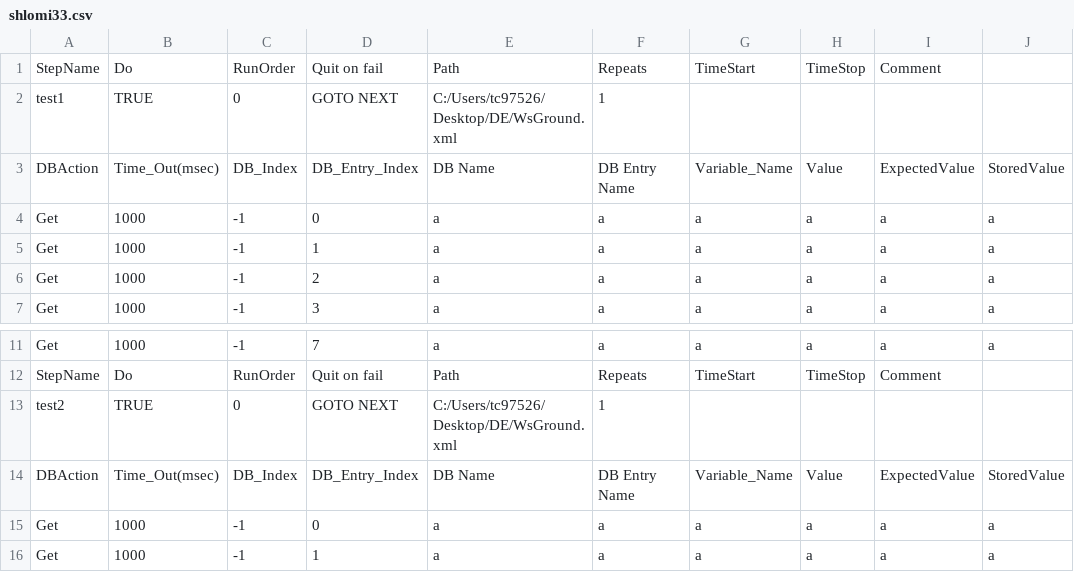
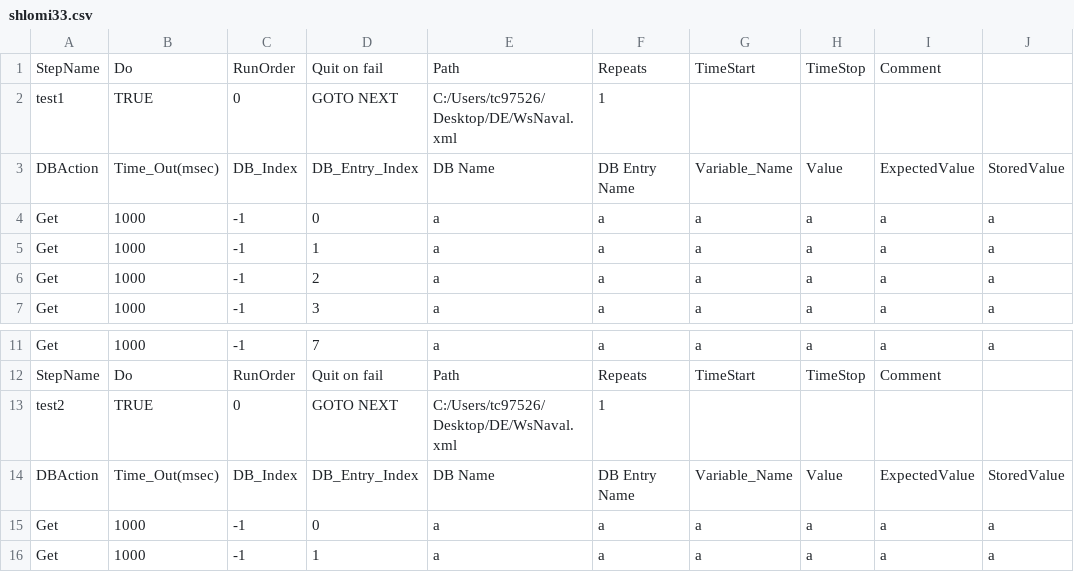
Before and after one commit to arikost/gui.py, a CSV file: shlomi33.csv, drawn as a sheet; only a part is shown, gaps mark what is left out; the diff names each change by its address in the sheet, - before the commit and + after, or states it on an @@ line.

```diff
--- a/shlomi33.csv
+++ b/shlomi33.csv
-E2: C:/Users/tc97526/Desktop/DE/WsGround.xml
+E2: C:/Users/tc97526/Desktop/DE/WsNaval.xml
-E13: C:/Users/tc97526/Desktop/DE/WsGround.xml
+E13: C:/Users/tc97526/Desktop/DE/WsNaval.xml
```
Also changed, not shown: 12 other files.
